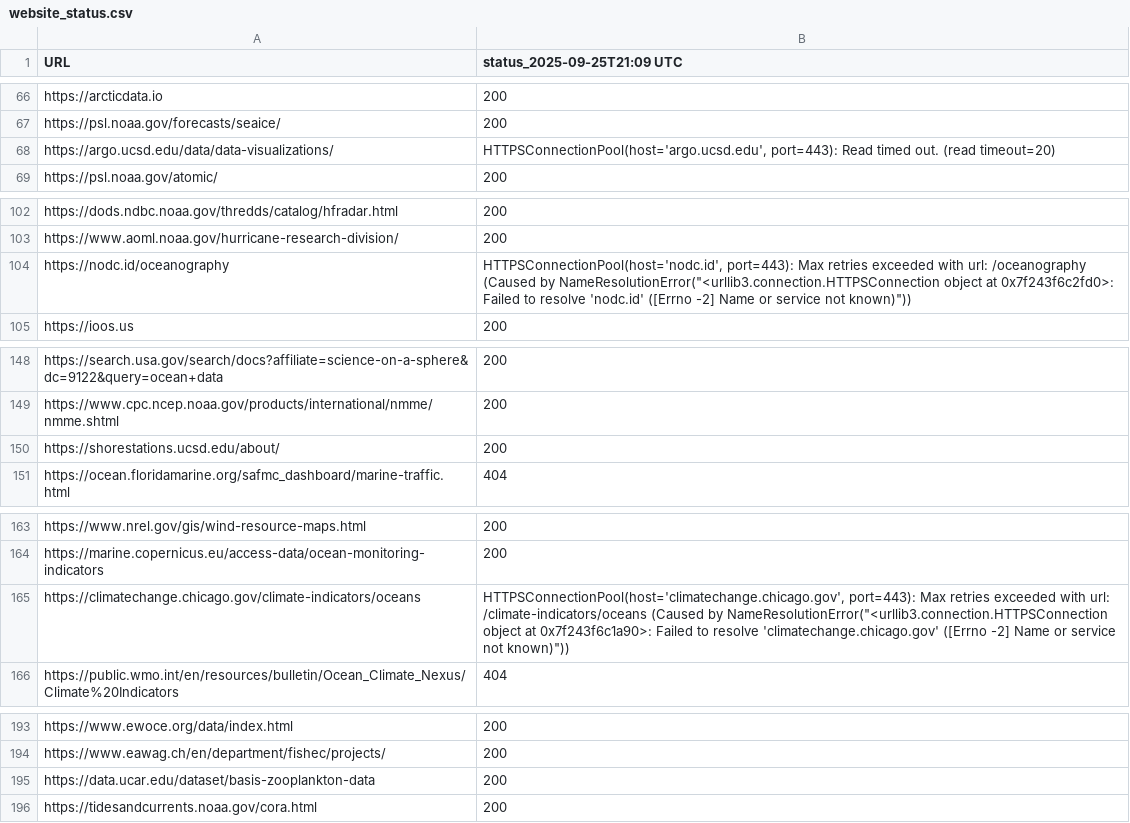
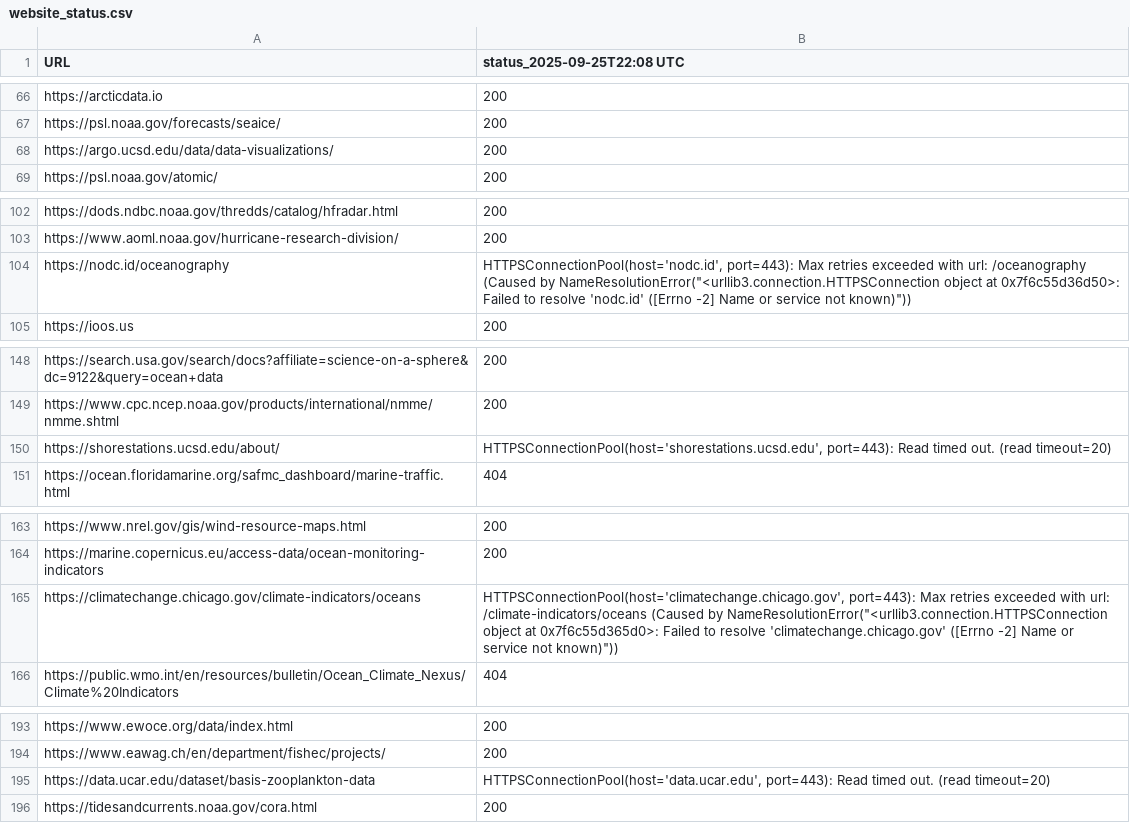
Before and after one commit to MathewBiddle/check_websites, a CSV file: website_status.csv, drawn as a sheet; only a part is shown, gaps mark what is left out; the diff names each change by its address in the sheet, - before the commit and + after, or states it on an @@ line.

```diff
--- a/website_status.csv
+++ b/website_status.csv
-B1: status_2025-09-25T21:09 UTC
+B1: status_2025-09-25T22:08 UTC
-B68 (status_2025-09-25T22:08 UTC): HTTPSConnectionPool(host='argo.ucsd.edu', port=443): Read timed out. (read timeout=20)
+B68 (status_2025-09-25T22:08 UTC): 200
-B104 (status_2025-09-25T22:08 UTC): …object at 0x7f243f6c2fd0>: Failed to…
+B104 (status_2025-09-25T22:08 UTC): …object at 0x7f6c55d36d50>: Failed to…
-B150 (status_2025-09-25T22:08 UTC): 200
+B150 (status_2025-09-25T22:08 UTC): HTTPSConnectionPool(host='shorestations.ucsd.edu', port=443): Read timed out. (read timeout=20)
-B165 (status_2025-09-25T22:08 UTC): …object at 0x7f243f6c1a90>: Failed to…
+B165 (status_2025-09-25T22:08 UTC): …object at 0x7f6c55d365d0>: Failed to…
-B195 (status_2025-09-25T22:08 UTC): 200
+B195 (status_2025-09-25T22:08 UTC): HTTPSConnectionPool(host='data.ucar.edu', port=443): Read timed out. (read timeout=20)
```
Also changed, not shown: 1 other file.
